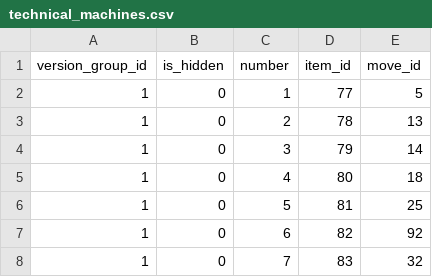
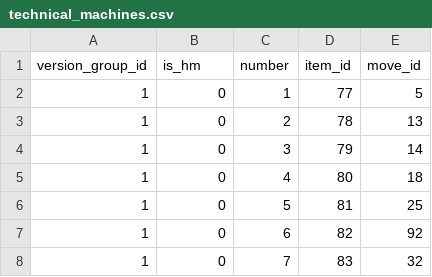
Before and after one commit to jpirnat/dex, a CSV file: data/technical_machines.csv, drawn as a sheet; only a part is shown.

```diff
--- a/data/technical_machines.csv
+++ b/data/technical_machines.csv
@@ -1,2 +1,2 @@
-version_group_id,is_hidden,number,item_id,move_id
+version_group_id,is_hm,number,item_id,move_id
 1,0,1,77,5
```
Also changed, not shown: 7 other files.
